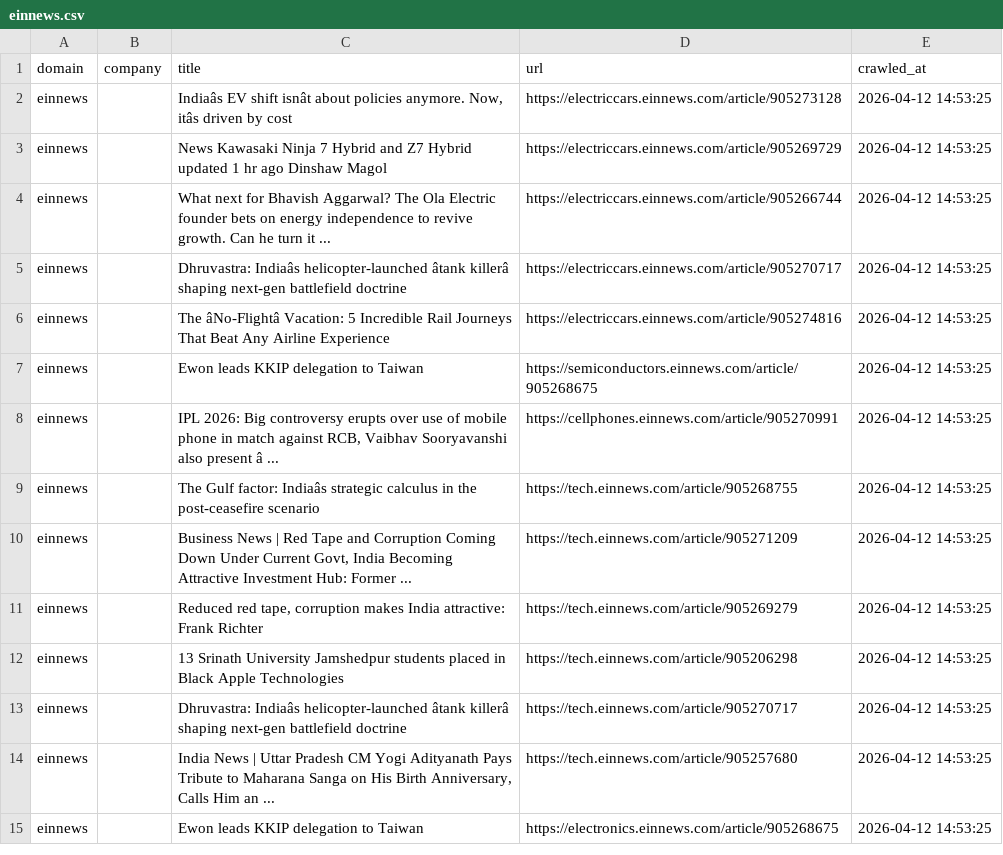
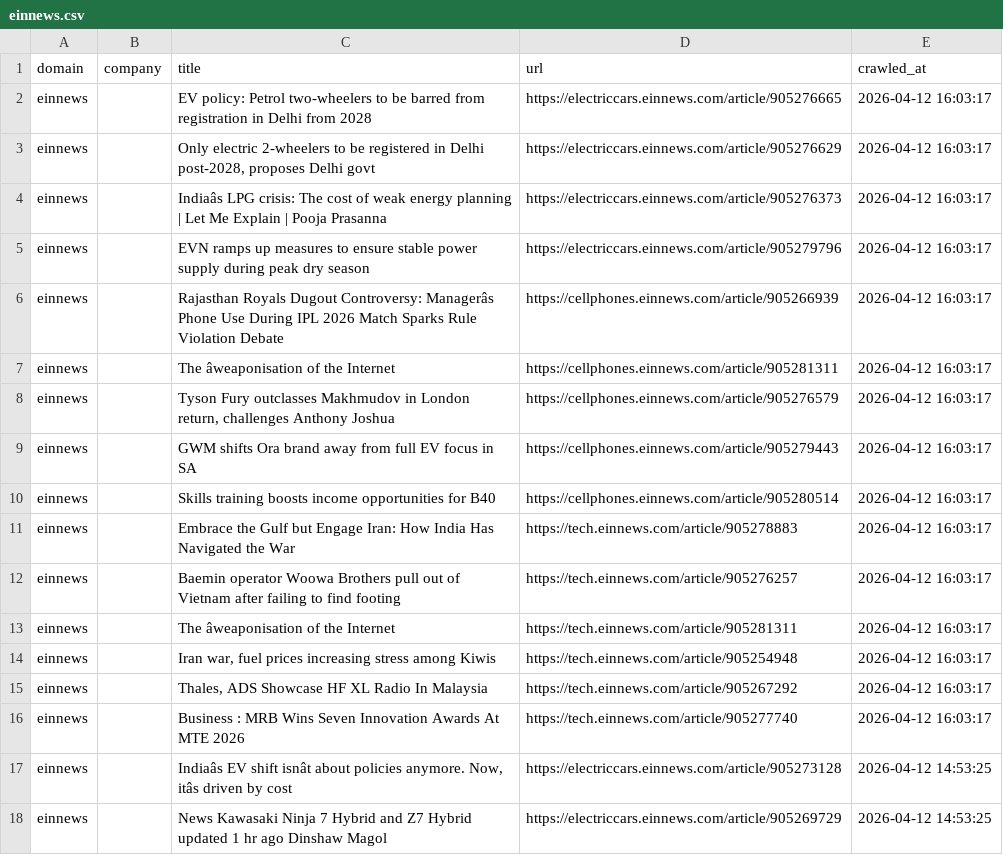
Before and after one commit to levelupup/news_crawler, a CSV file: data/einnews.csv, drawn as a sheet; only a part is shown; the shorter side is filled out with more unchanged rows; the diff names each change by its address in the sheet, - before the commit and + after, or states it on an @@ line.

```diff
--- a/data/einnews.csv
+++ b/data/einnews.csv
+row 2: einnews |  | EV policy: Petrol two-wheelers to be barred from registration in Delhi from 2028 | https://electriccars.einnews.com/article/905276665 | 2026-04-12 16:03:17
+row 3: einnews |  | Only electric 2-wheelers to be registered in Delhi post-2028, proposes Delhi govt | https://electriccars.einnews.com/article/905276629 | 2026-04-12 16:03:17
+row 4: einnews |  | Indiaâs LPG crisis: The cost of weak energy planning | Let Me Explain | Pooja Prasanna | https://electriccars.einnews.com/article/905276373 | 2026-04-12 16:03:17
+row 5: einnews |  | EVN ramps up measures to ensure stable power supply during peak dry season | https://electriccars.einnews.com/article/905279796 | 2026-04-12 16:03:17
+row 6: einnews |  | Rajasthan Royals Dugout Controversy: Managerâs Phone Use During IPL 2026 Match Sparks Rule Violation Debate | https://cellphones.einnews.com/article/905266939 | 2026-04-12 16:03:17
+row 7: einnews |  | The âweaponisation of the Internet | https://cellphones.einnews.com/article/905281311 | 2026-04-12 16:03:17
+row 8: einnews |  | Tyson Fury outclasses Makhmudov in London return, challenges Anthony Joshua | https://cellphones.einnews.com/article/905276579 | 2026-04-12 16:03:17
+row 9: einnews |  | GWM shifts Ora brand away from full EV focus in SA | https://cellphones.einnews.com/article/905279443 | 2026-04-12 16:03:17
+row 10: einnews |  | Skills training boosts income opportunities for B40 | https://cellphones.einnews.com/article/905280514 | 2026-04-12 16:03:17
+row 11: einnews |  | Embrace the Gulf but Engage Iran: How India Has Navigated the War | https://tech.einnews.com/article/905278883 | 2026-04-12 16:03:17
+row 12: einnews |  | Baemin operator Woowa Brothers pull out of Vietnam after failing to find footing | https://tech.einnews.com/article/905276257 | 2026-04-12 16:03:17
+row 13: einnews |  | The âweaponisation of the Internet | https://tech.einnews.com/article/905281311 | 2026-04-12 16:03:17
+row 14: einnews |  | Iran war, fuel prices increasing stress among Kiwis | https://tech.einnews.com/article/905254948 | 2026-04-12 16:03:17
+row 15: einnews |  | Thales, ADS Showcase HF XL Radio In Malaysia | https://tech.einnews.com/article/905267292 | 2026-04-12 16:03:17
+row 16: einnews |  | Business : MRB Wins Seven Innovation Awards At MTE 2026 | https://tech.einnews.com/article/905277740 | 2026-04-12 16:03:17
```
Also changed, not shown: data/economictimes.csv, data/ifeng.csv, 11 other files.
